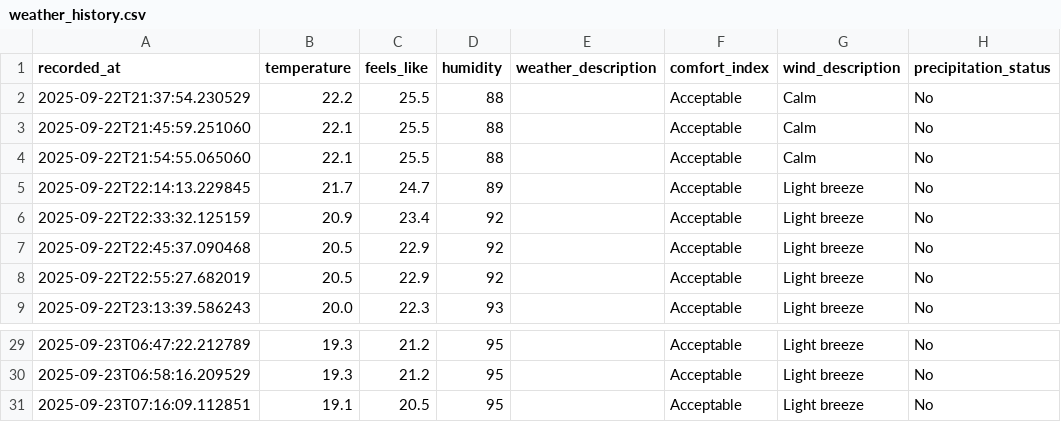
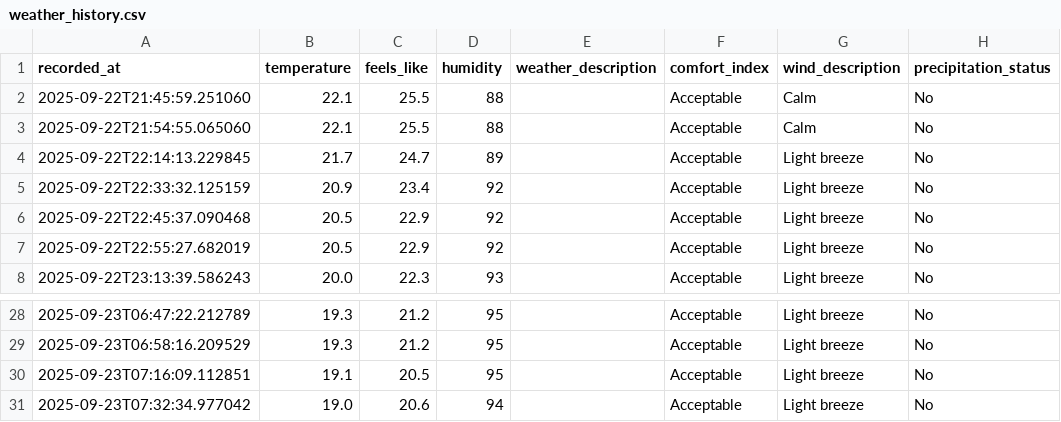
Before and after one commit to jimhouserock/data_pipeline_test_github_actions, a CSV file: data/weather_history.csv, drawn as a sheet; only a part is shown, gaps mark what is left out.

```diff
--- a/data/weather_history.csv
+++ b/data/weather_history.csv
@@ -1,3 +1,2 @@
 recorded_at,temperature,feels_like,humidity,weather_description,comfort_index,wind_description,precipitation_status
-2025-09-22T21:37:54.230529,22.2,25.5,88,,Acceptable,Calm,No
 2025-09-22T21:45:59.251060,22.1,25.5,88,,Acceptable,Calm,No
@@ -31 +30,2 @@ recorded_at,temperature,feels_like,humidity,weather_description,comfort_index,wi
 2025-09-23T07:16:09.112851,19.1,20.5,95,,Acceptable,Light breeze,No
+2025-09-23T07:32:34.977042,19.0,20.6,94,,Acceptable,Light breeze,No
```
Also changed, not shown: 3 other files.
